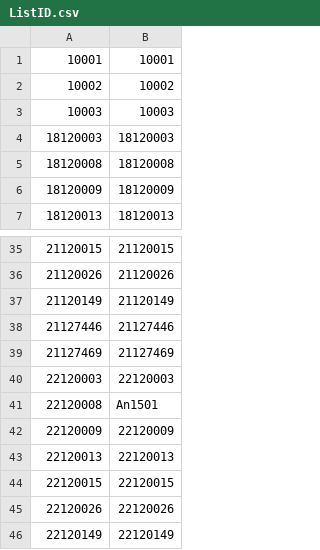
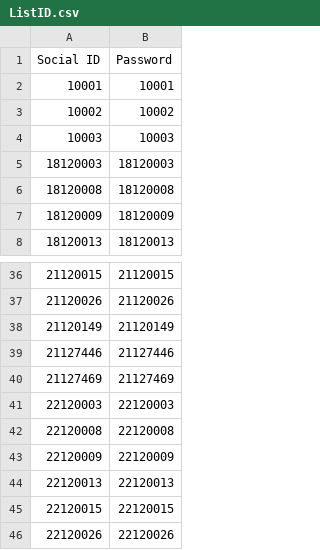
Before and after one commit to thienanta1501/Bonus_Project, a CSV file: Bonus_Project/ListID.csv, drawn as a sheet; only a part is shown, gaps mark what is left out; the shorter side is filled out with more unchanged rows; addresses are those after the commit; the diff names each change by its address in the sheet, - before the commit and + after, or states it on an @@ line.

```diff
--- a/Bonus_Project/ListID.csv
+++ b/Bonus_Project/ListID.csv
+row 1: Social ID | Password
-B42: An1501
+B42: 22120008
```
Also changed, not shown: 10 other files.
